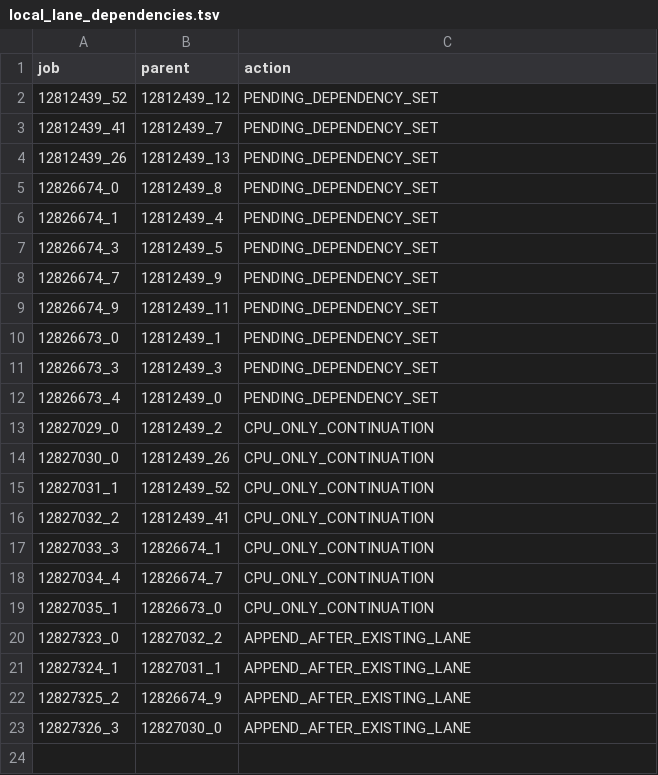
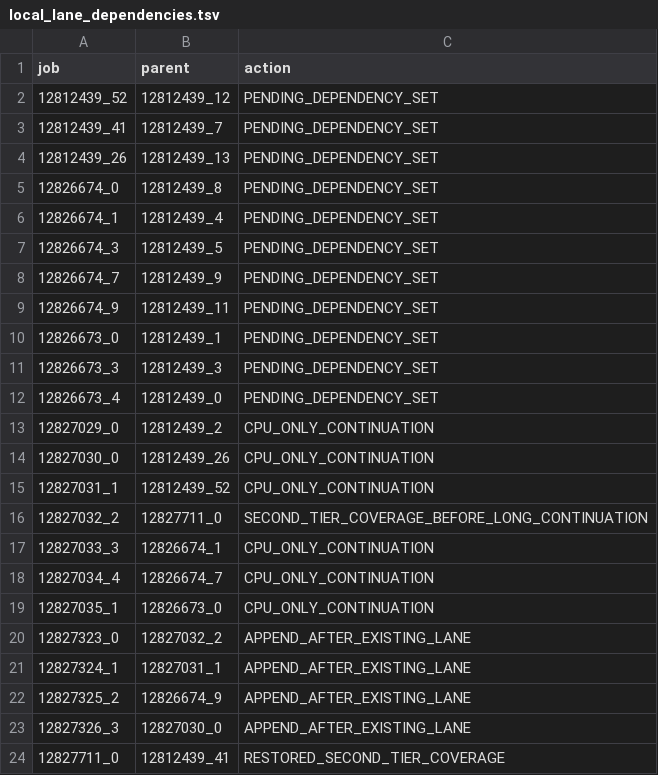
Before and after one commit to cowboyliyang/OSPREY3, a TSV file: slurm/campaigns/deadline_focus_20261006/local_lane_dependencies.tsv, drawn as a sheet.

Commit message:
Restore 4z80 p0 for two-tier coverage without further expansion

```diff
--- a/slurm/campaigns/deadline_focus_20261006/local_lane_dependencies.tsv
+++ b/slurm/campaigns/deadline_focus_20261006/local_lane_dependencies.tsv
@@ -15,3 +15,3 @@ job	parent	action
 12827031_1	12812439_52	CPU_ONLY_CONTINUATION
-12827032_2	12812439_41	CPU_ONLY_CONTINUATION
+12827032_2	12827711_0	SECOND_TIER_COVERAGE_BEFORE_LONG_CONTINUATION
 12827033_3	12826674_1	CPU_ONLY_CONTINUATION
@@ -23 +23,2 @@ job	parent	action
 12827326_3	12827030_0	APPEND_AFTER_EXISTING_LANE
+12827711_0	12812439_41	RESTORED_SECOND_TIER_COVERAGE
```
Also changed, not shown: slurm/campaigns/deadline_focus_20261006/design_actions.tsv, slurm/campaigns/deadline_focus_20261006/system_coverage.tsv, 10 other files.
